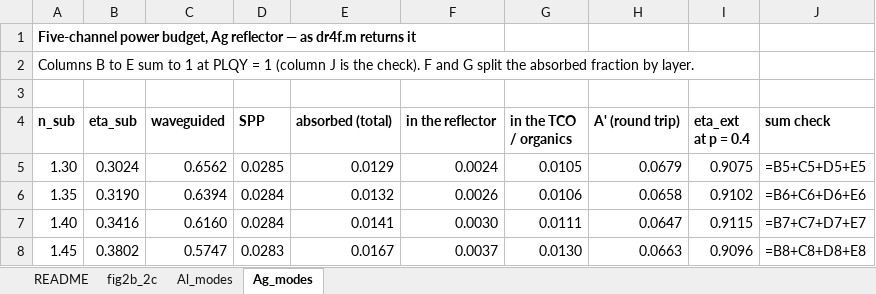
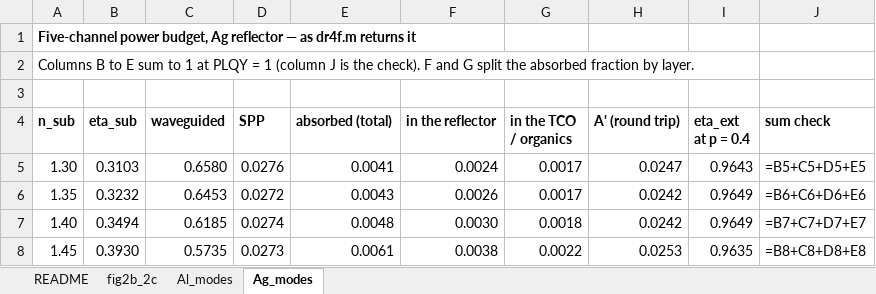
Before and after one commit to jjoono/OLED-, an Excel workbook: figures/fig2b_mock/fig2bc_rawdata.xlsx, sheet Ag_modes, drawn as a sheet; only a part is shown; values as stored, in another font and other column widths than the file's, no borders; formulas without a stored value are shown as written; the diff covers the shown part only; the diff names each change by its address in the sheet, - before the commit and + after, or states it on an @@ line.

```diff
--- a/figures/fig2b_mock/fig2bc_rawdata.xlsx (sheet Ag_modes)
+++ b/figures/fig2b_mock/fig2bc_rawdata.xlsx (sheet Ag_modes)
-B5 (eta_sub): 0.3024
+B5 (eta_sub): 0.3103
-C5 (waveguided): 0.6562
+C5 (waveguided): 0.6580
-D5 (SPP): 0.0285
+D5 (SPP): 0.0276
-E5 (absorbed (total)): 0.0129
+E5 (absorbed (total)): 0.0041
-G5 (in the TCO / organics): 0.0105
+G5 (in the TCO / organics): 0.0017
-H5 (A' (round trip)): 0.0679
+H5 (A' (round trip)): 0.0247
-I5 (eta_ext at p = 0.4): 0.9075
+I5 (eta_ext at p = 0.4): 0.9643
-B6 (eta_sub): 0.3190
+B6 (eta_sub): 0.3232
-C6 (waveguided): 0.6394
+C6 (waveguided): 0.6453
-D6 (SPP): 0.0284
+D6 (SPP): 0.0272
-E6 (absorbed (total)): 0.0132
+E6 (absorbed (total)): 0.0043
-G6 (in the TCO / organics): 0.0106
+G6 (in the TCO / organics): 0.0017
-H6 (A' (round trip)): 0.0658
+H6 (A' (round trip)): 0.0242
-I6 (eta_ext at p = 0.4): 0.9102
+I6 (eta_ext at p = 0.4): 0.9649
-B7 (eta_sub): 0.3416
+B7 (eta_sub): 0.3494
-C7 (waveguided): 0.6160
+C7 (waveguided): 0.6185
-D7 (SPP): 0.0284
+D7 (SPP): 0.0274
-E7 (absorbed (total)): 0.0141
+E7 (absorbed (total)): 0.0048
-G7 (in the TCO / organics): 0.0111
+G7 (in the TCO / organics): 0.0018
-H7 (A' (round trip)): 0.0647
+H7 (A' (round trip)): 0.0242
-I7 (eta_ext at p = 0.4): 0.9115
+I7 (eta_ext at p = 0.4): 0.9649
-B8 (eta_sub): 0.3802
+B8 (eta_sub): 0.3930
-C8 (waveguided): 0.5747
+C8 (waveguided): 0.5735
-D8 (SPP): 0.0283
+D8 (SPP): 0.0273
-E8 (absorbed (total)): 0.0167
+E8 (absorbed (total)): 0.0061
-F8 (in the reflector): 0.0037
+F8 (in the reflector): 0.0038
-G8 (in the TCO / organics): 0.0130
+G8 (in the TCO / organics): 0.0022
-H8 (A' (round trip)): 0.0663
+H8 (A' (round trip)): 0.0253
-I8 (eta_ext at p = 0.4): 0.9096
+I8 (eta_ext at p = 0.4): 0.9635
```
Also changed, not shown: 77 edited cells elsewhere in this sheet, sheet Al_modes, sheet fig2b_2c, sheet README, figures/fig2a_mock/fig2a_rawdata.xlsx, 24 other files.
